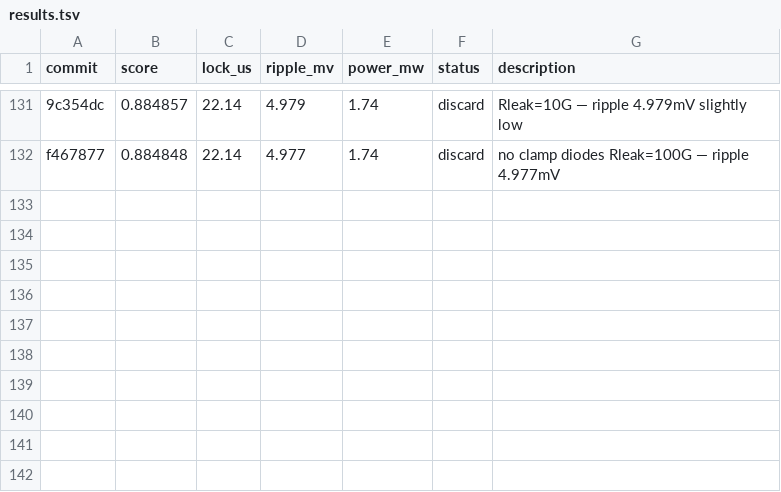
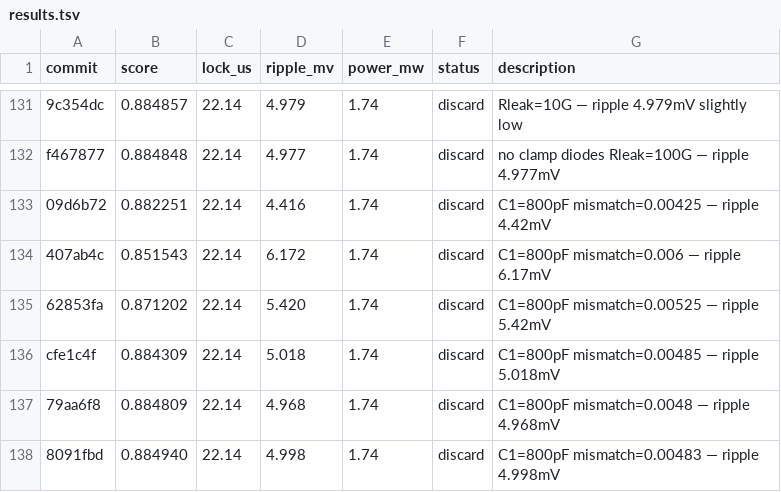
Before and after one commit to edonD/pll-challenge, a TSV file: results.tsv, drawn as a sheet; only a part is shown, gaps mark what is left out; the diff names each change by its address in the sheet, - before the commit and + after, or states it on an @@ line.

Commit message:
results: log experiments #133-138 (C1=800pF sweep)

```diff
--- a/results.tsv
+++ b/results.tsv
+row 133: 09d6b72 | 0.882251 | 22.14 | 4.416 | 1.74 | discard | C1=800pF mismatch=0.00425 — ripple 4.42mV
+row 134: 407ab4c | 0.851543 | 22.14 | 6.172 | 1.74 | discard | C1=800pF mismatch=0.006 — ripple 6.17mV
+row 135: 62853fa | 0.871202 | 22.14 | 5.420 | 1.74 | discard | C1=800pF mismatch=0.00525 — ripple 5.42mV
+row 136: cfe1c4f | 0.884309 | 22.14 | 5.018 | 1.74 | discard | C1=800pF mismatch=0.00485 — ripple 5.018mV
+row 137: 79aa6f8 | 0.884809 | 22.14 | 4.968 | 1.74 | discard | C1=800pF mismatch=0.0048 — ripple 4.968mV
+row 138: 8091fbd | 0.884940 | 22.14 | 4.998 | 1.74 | discard | C1=800pF mismatch=0.00483 — ripple 4.998mV
```
Also changed, not shown: 1 other file.
